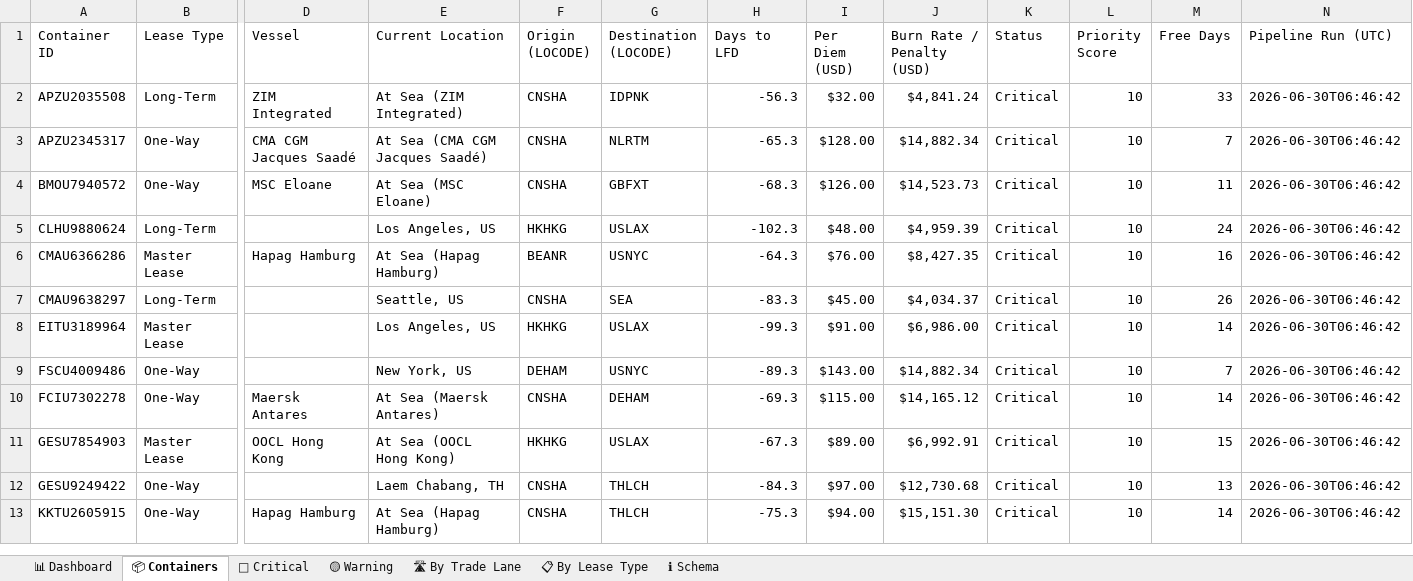
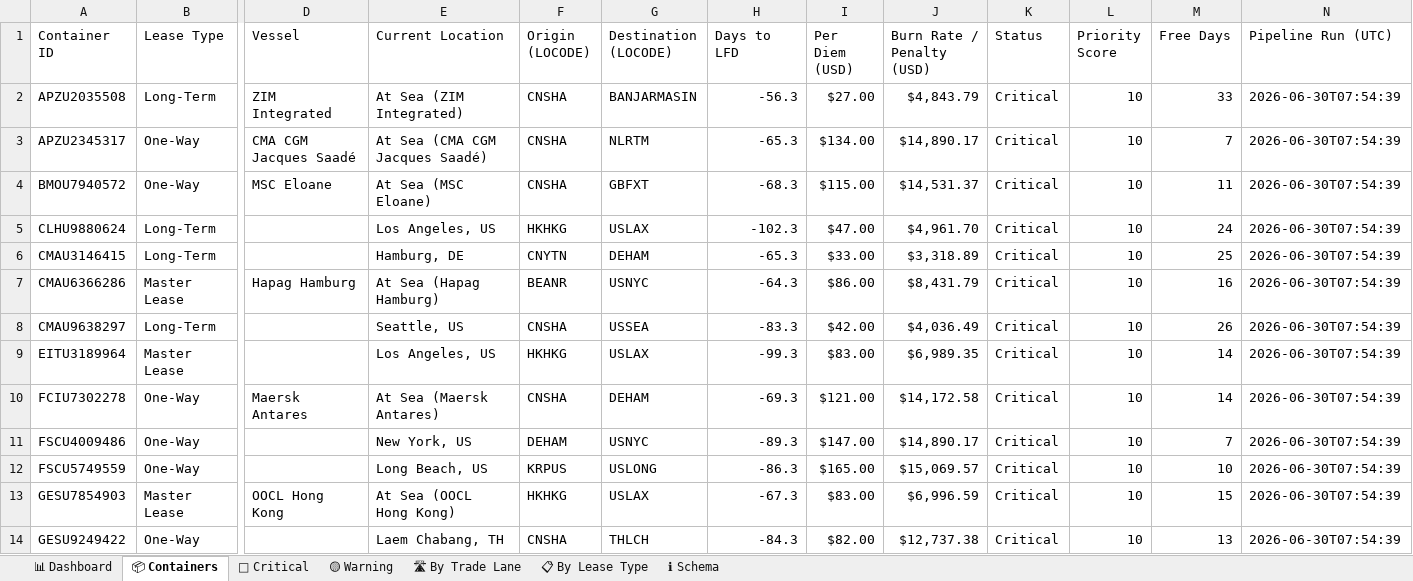
Before and after one commit to rahulmistry18/Reposea_container_optimizer, an Excel workbook: data/exports/reposea_report.xlsx, sheet 📦 Containers, drawn as a sheet; only a part is shown, gaps mark what is left out; values as stored, in another font and other column widths than the file's, no cell formats; table styles not drawn; removed rows and columns are numbered as before the commit, all else as after; rows hold the shown columns only; the diff covers the shown part only; the diff names each change by its address in the sheet, - before the commit and + after, or states it on an @@ line.

Commit message:
chore(data): pipeline run 2026-06-29T23:54:40Z [skip ci]

```diff
--- a/data/exports/reposea_report.xlsx (sheet 📦 Containers)
+++ b/data/exports/reposea_report.xlsx (sheet 📦 Containers)
-G2 (Destination (LOCODE)): IDPNK
+G2 (Destination (LOCODE)): BANJARMASIN
-I2 (Per Diem (USD)): $32.00
+I2 (Per Diem (USD)): $27.00
-J2 (Burn Rate / Penalty (USD)): $4,841.24
+J2 (Burn Rate / Penalty (USD)): $4,843.79
-N2:N5 (Pipeline Run (UTC)): 2026-06-30T06:46:42
+N2:N5 (Pipeline Run (UTC)): 2026-06-30T07:54:39
-I3 (Per Diem (USD)): $128.00
+I3 (Per Diem (USD)): $134.00
-J3 (Burn Rate / Penalty (USD)): $14,882.34
+J3 (Burn Rate / Penalty (USD)): $14,890.17
-I4 (Per Diem (USD)): $126.00
+I4 (Per Diem (USD)): $115.00
-J4 (Burn Rate / Penalty (USD)): $14,523.73
+J4 (Burn Rate / Penalty (USD)): $14,531.37
-I5 (Per Diem (USD)): $48.00
+I5 (Per Diem (USD)): $47.00
-J5 (Burn Rate / Penalty (USD)): $4,959.39
+J5 (Burn Rate / Penalty (USD)): $4,961.70
+row 6: CMAU3146415 | Long-Term |  | Hamburg, DE | CNYTN | DEHAM | -65.3 | $33.00 | $3,318.89 | Critical | 10 | 25 | 2026-06-30T07:54:39
-I7 (Per Diem (USD)): $76.00
+I7 (Per Diem (USD)): $86.00
-J7 (Burn Rate / Penalty (USD)): $8,427.35
+J7 (Burn Rate / Penalty (USD)): $8,431.79
-N7:N9 (Pipeline Run (UTC)): 2026-06-30T06:46:42
+N7:N9 (Pipeline Run (UTC)): 2026-06-30T07:54:39
-G8 (Destination (LOCODE)): SEA
+G8 (Destination (LOCODE)): USSEA
-I8 (Per Diem (USD)): $45.00
+I8 (Per Diem (USD)): $42.00
-J8 (Burn Rate / Penalty (USD)): $4,034.37
+J8 (Burn Rate / Penalty (USD)): $4,036.49
-I9 (Per Diem (USD)): $91.00
+I9 (Per Diem (USD)): $83.00
-J9 (Burn Rate / Penalty (USD)): $6,986.00
+J9 (Burn Rate / Penalty (USD)): $6,989.35
-row 9: FSCU4009486 | One-Way |  | New York, US | DEHAM | USNYC | -89.3 | $143.00 | $14,882.34 | Critical | 10 | 7 | 2026-06-30T06:46:42
-I10 (Per Diem (USD)): $115.00
+I10 (Per Diem (USD)): $121.00
-J10 (Burn Rate / Penalty (USD)): $14,165.12
+J10 (Burn Rate / Penalty (USD)): $14,172.58
-N10 (Pipeline Run (UTC)): 2026-06-30T06:46:42
+N10 (Pipeline Run (UTC)): 2026-06-30T07:54:39
+row 11: FSCU4009486 | One-Way |  | New York, US | DEHAM | USNYC | -89.3 | $147.00 | $14,890.17 | Critical | 10 | 7 | 2026-06-30T07:54:39
+row 12: FSCU5749559 | One-Way |  | Long Beach, US | KRPUS | USLONG | -86.3 | $165.00 | $15,069.57 | Critical | 10 | 10 | 2026-06-30T07:54:39
-I13 (Per Diem (USD)): $89.00
+I13 (Per Diem (USD)): $83.00
-J13 (Burn Rate / Penalty (USD)): $6,992.91
+J13 (Burn Rate / Penalty (USD)): $6,996.59
-N13:N14 (Pipeline Run (UTC)): 2026-06-30T06:46:42
+N13:N14 (Pipeline Run (UTC)): 2026-06-30T07:54:39
-I14 (Per Diem (USD)): $97.00
+I14 (Per Diem (USD)): $82.00
-J14 (Burn Rate / Penalty (USD)): $12,730.68
+J14 (Burn Rate / Penalty (USD)): $12,737.38
-row 13: KKTU2605915 | One-Way | Hapag Hamburg | At Sea (Hapag Hamburg) | CNSHA | THLCH | -75.3 | $94.00 | $15,151.30 | Critical | 10 | 14 | 2026-06-30T06:46:42
```
Also changed, not shown: 9 added rows, 10 removed rows and 43 edited cells elsewhere in this sheet, sheet 🔴 Critical, sheet 🛣 By Trade Lane, sheet 📊 Dashboard, sheet 📋 By Lease Type, cell formats, 7 other files.
